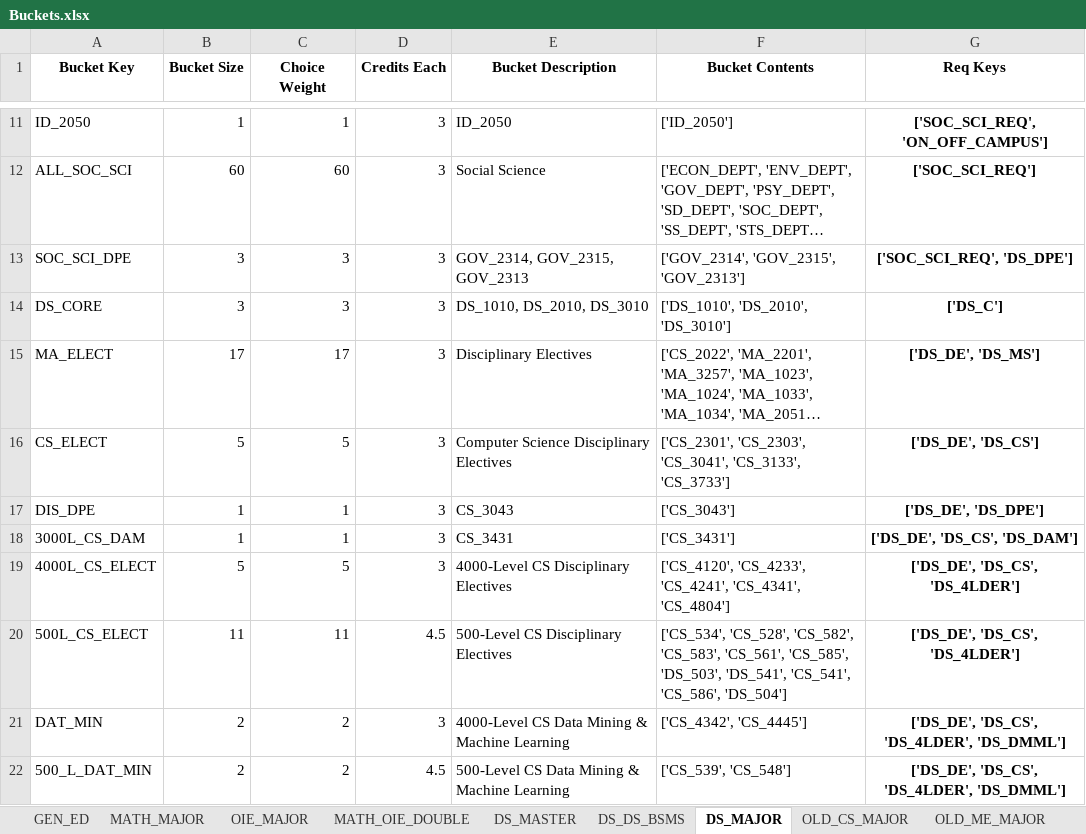
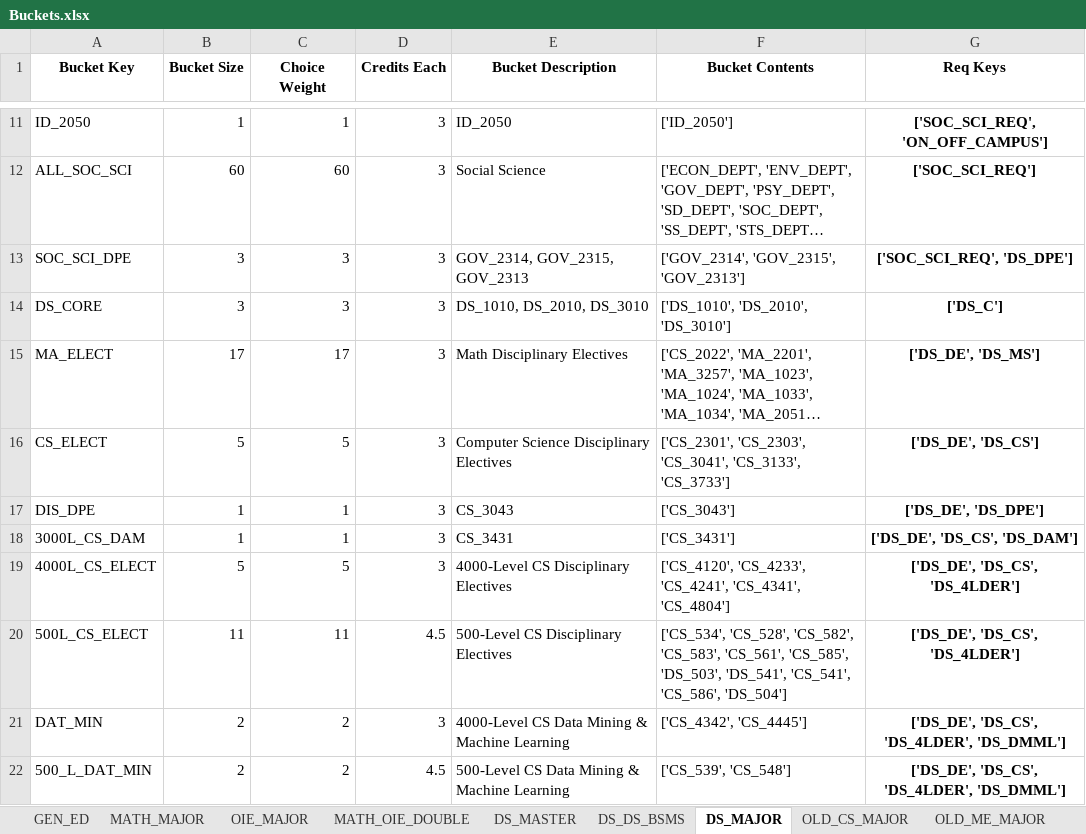
Before and after one commit to amicarellade/WPI-Student-Course-Optimization-23-24, an Excel workbook: double-major-optimization-main/Data/Sheets/Buckets.xlsx, sheet DS_MAJOR, drawn as a sheet; only a part is shown, gaps mark what is left out; long unchanged cells end in …; values as stored, in another font and other column widths than the file's, no borders; the diff names each change by its address in the sheet, - before the commit and + after, or states it on an @@ line.

Commit message:
restored reqs and buckets sheet from prior commit

```diff
--- a/double-major-optimization-main/Data/Sheets/Buckets.xlsx (sheet DS_MAJOR)
+++ b/double-major-optimization-main/Data/Sheets/Buckets.xlsx (sheet DS_MAJOR)
-E15 (Bucket Description): Disciplinary Electives
+E15 (Bucket Description): Math Disciplinary Electives
```
Also changed, not shown: sheet CS_MAJOR, double-major-optimization-main/Data/Sheets/Requirements.xlsx, 25 other files.
